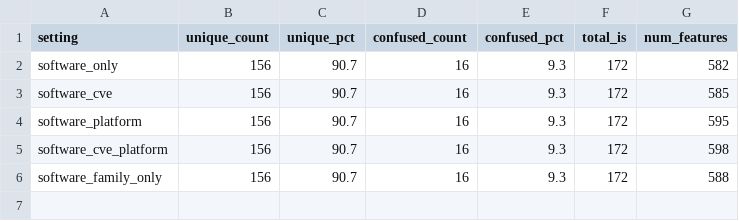
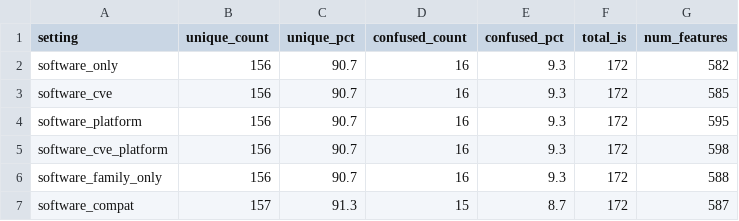
Before and after one commit to sidneibarbieri/paper-measurement, a CSV file: measurement/sut/scripts/results/audit/profile_ablation_summary.csv, drawn as a sheet.

Commit message:
Add compatibility-summary ablation and measured RQ3 uplift

```diff
--- a/measurement/sut/scripts/results/audit/profile_ablation_summary.csv
+++ b/measurement/sut/scripts/results/audit/profile_ablation_summary.csv
@@ -6 +6,2 @@ software_cve_platform,156,90.7,16,9.3,172,598
 software_family_only,156,90.7,16,9.3,172,588
+software_compat,157,91.3,15,8.7,172,587
```
Also changed, not shown: 8 other files.
